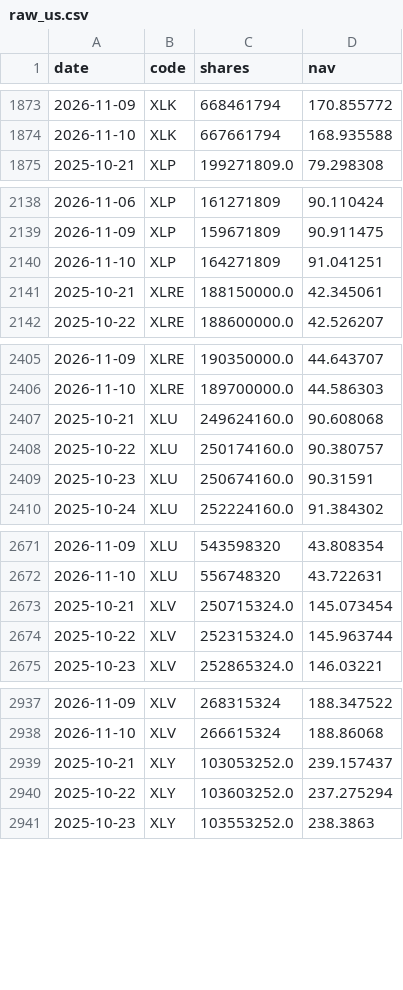
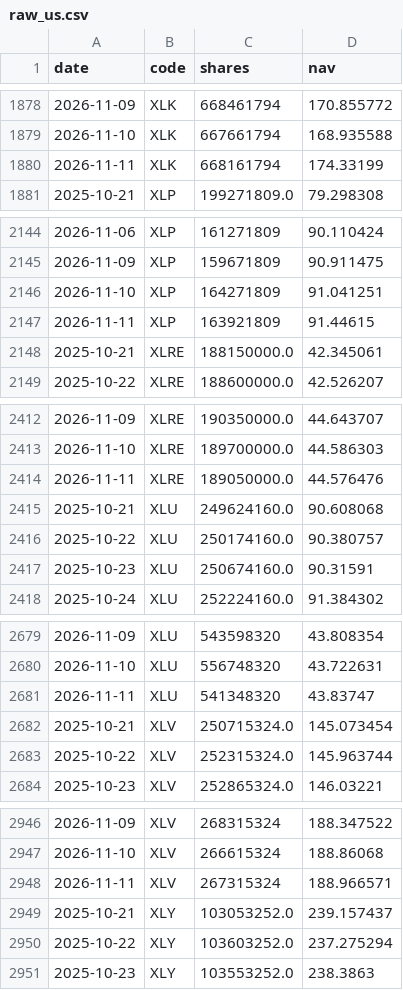
Before and after one commit to newmymujian-hash/etf-flows, a CSV file: data/raw_us.csv, drawn as a sheet; only a part is shown, gaps mark what is left out; the diff covers the shown part only; the diff names each change by its address in the sheet, - before the commit and + after, or states it on an @@ line.

```diff
--- a/data/raw_us.csv
+++ b/data/raw_us.csv
+row 1880: 2026-11-11 | XLK | 668161794 | 174.33199
+row 2147: 2026-11-11 | XLP | 163921809 | 91.44615
+row 2414: 2026-11-11 | XLRE | 189050000.0 | 44.576476
+row 2681: 2026-11-11 | XLU | 541348320 | 43.83747
+row 2948: 2026-11-11 | XLV | 267315324 | 188.966571
```
Also changed, not shown: 6 added rows elsewhere in this file, data/raw_cn.csv, 2 other files.
